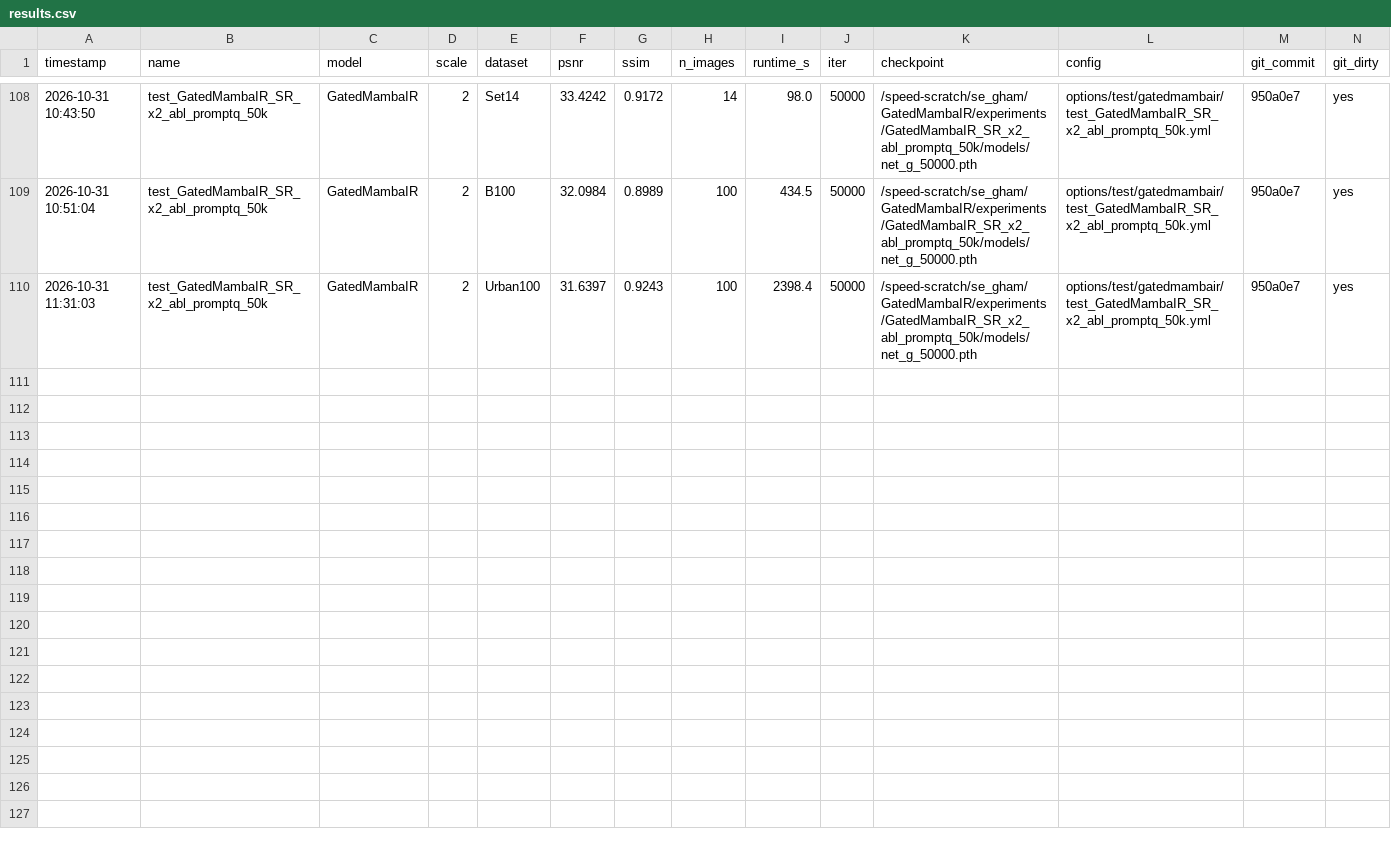
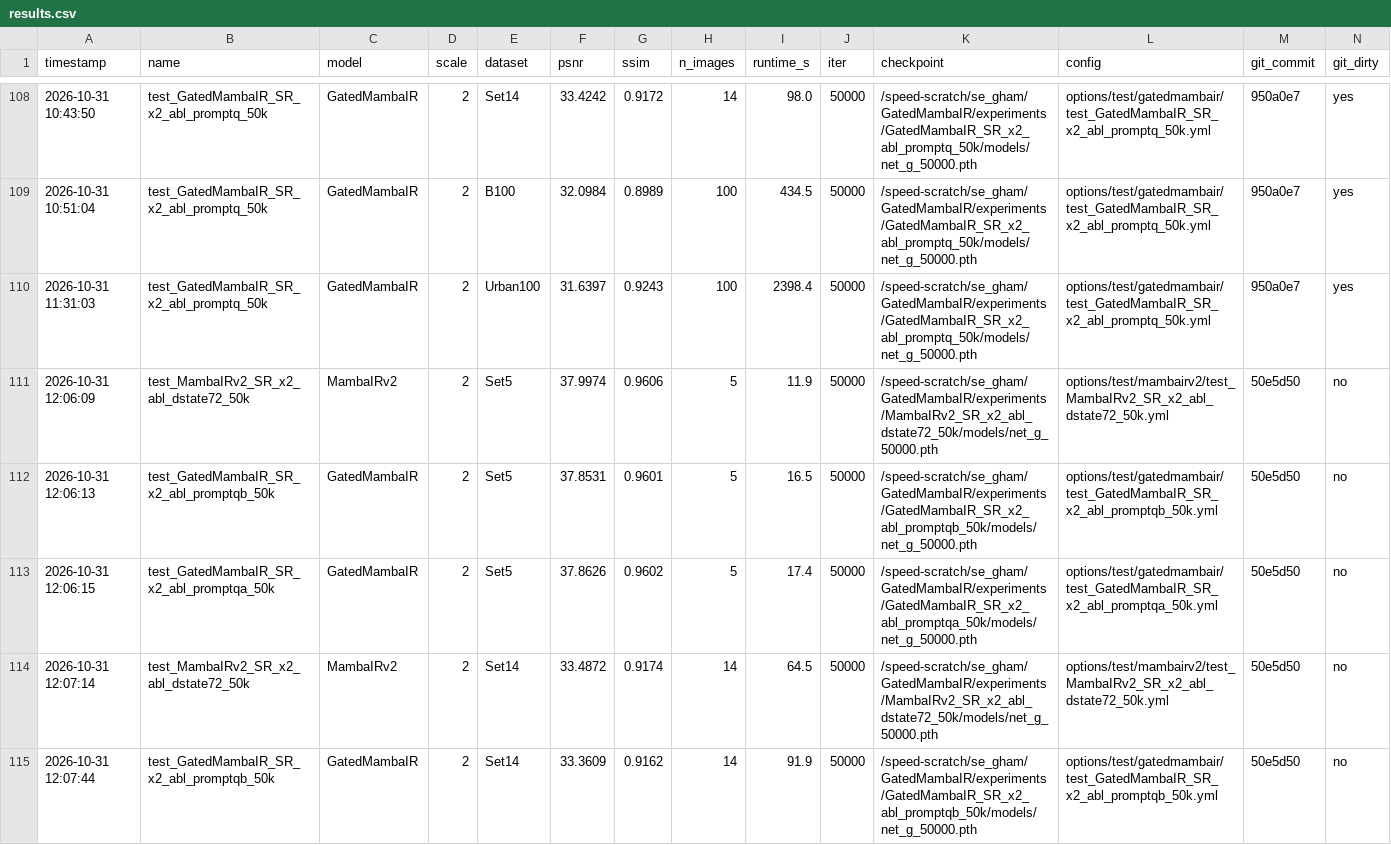
Before and after one commit to sepehrgh98/GatedMamabaIR, a CSV file: docs/results.csv, drawn as a sheet; only a part is shown, gaps mark what is left out; rows hold the shown columns only; the diff covers the shown part only; the diff names each change by its address in the sheet, - before the commit and + after, or states it on an @@ line.

```diff
--- a/docs/results.csv
+++ b/docs/results.csv
+row 111: 2026-10-31 12:06:09 | test_MambaIRv2_SR_x2_abl_dstate72_50k | MambaIRv2 | 2 | Set5 | 37.9974 | 0.9606 | 5 | 11.9 | 50000 | /speed-scratch/se_gham/GatedMambaIR/experiments/MambaIRv2_SR_x2_abl_dstate72_50k/models/net_g_50000.pth | options/test/mambairv2/test_MambaIRv2_SR_x2_abl_dstate72_50k.yml | 50e5d50 | no
+row 112: 2026-10-31 12:06:13 | test_GatedMambaIR_SR_x2_abl_promptqb_50k | GatedMambaIR | 2 | Set5 | 37.8531 | 0.9601 | 5 | 16.5 | 50000 | /speed-scratch/se_gham/GatedMambaIR/experiments/GatedMambaIR_SR_x2_abl_promptqb_50k/models/net_g_50000.pth | options/test/gatedmambair/test_GatedMambaIR_SR_x2_abl_promptqb_50k.yml | 50e5d50 | no
+row 113: 2026-10-31 12:06:15 | test_GatedMambaIR_SR_x2_abl_promptqa_50k | GatedMambaIR | 2 | Set5 | 37.8626 | 0.9602 | 5 | 17.4 | 50000 | /speed-scratch/se_gham/GatedMambaIR/experiments/GatedMambaIR_SR_x2_abl_promptqa_50k/models/net_g_50000.pth | options/test/gatedmambair/test_GatedMambaIR_SR_x2_abl_promptqa_50k.yml | 50e5d50 | no
+row 114: 2026-10-31 12:07:14 | test_MambaIRv2_SR_x2_abl_dstate72_50k | MambaIRv2 | 2 | Set14 | 33.4872 | 0.9174 | 14 | 64.5 | 50000 | /speed-scratch/se_gham/GatedMambaIR/experiments/MambaIRv2_SR_x2_abl_dstate72_50k/models/net_g_50000.pth | options/test/mambairv2/test_MambaIRv2_SR_x2_abl_dstate72_50k.yml | 50e5d50 | no
+row 115: 2026-10-31 12:07:44 | test_GatedMambaIR_SR_x2_abl_promptqb_50k | GatedMambaIR | 2 | Set14 | 33.3609 | 0.9162 | 14 | 91.9 | 50000 | /speed-scratch/se_gham/GatedMambaIR/experiments/GatedMambaIR_SR_x2_abl_promptqb_50k/models/net_g_50000.pth | options/test/gatedmambair/test_GatedMambaIR_SR_x2_abl_promptqb_50k.yml | 50e5d50 | no
```
Also changed, not shown: 5 added rows elsewhere in this file.
